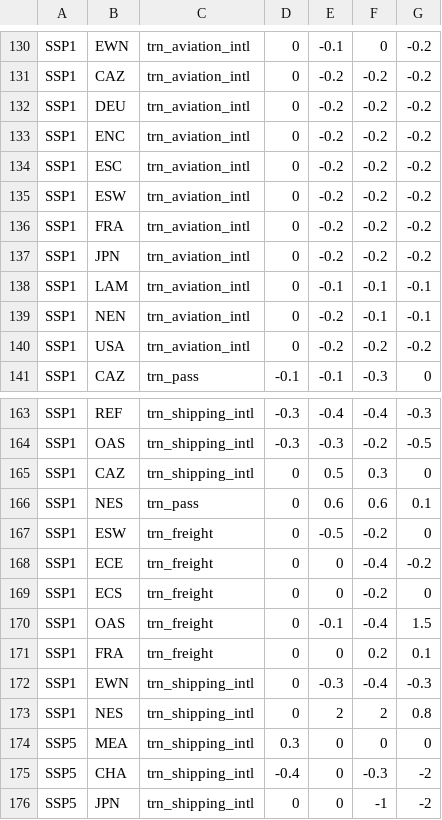
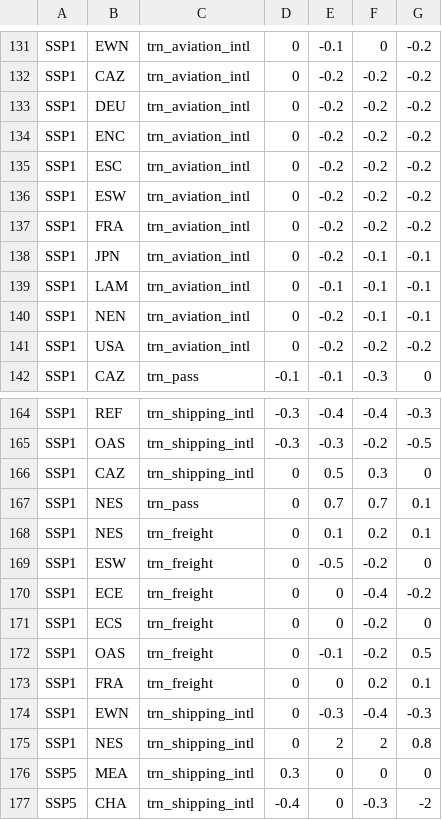
Before and after one commit to pik-piam/edgeTransport, a CSV file: inst/extdata/scenParRegionalDemRegression.csv, drawn as a sheet; only a part is shown, gaps mark what is left out; the shorter side is filled out with more unchanged rows; the diff covers the shown part only.

```diff
--- a/inst/extdata/scenParRegionalDemRegression.csv
+++ b/inst/extdata/scenParRegionalDemRegression.csv
@@ -136,3 +137,3 @@ SSP1;ESW;trn_aviation_intl;0;-0.2;-0.2;-0.2
 SSP1;FRA;trn_aviation_intl;0;-0.2;-0.2;-0.2
-SSP1;JPN;trn_aviation_intl;0;-0.2;-0.2;-0.2
+SSP1;JPN;trn_aviation_intl;0;-0.2;-0.1;-0.1
 SSP1;LAM;trn_aviation_intl;0;-0.1;-0.1;-0.1
@@ -165,3 +166,4 @@ SSP1;OAS;trn_shipping_intl;-0.3;-0.3;-0.2;-0.5
 SSP1;CAZ;trn_shipping_intl;0;0.5;0.3;0
-SSP1;NES;trn_pass;0;0.6;0.6;0.1
+SSP1;NES;trn_pass;0;0.7;0.7;0.1
+SSP1;NES;trn_freight;0;0.1;0.2;0.1
 SSP1;ESW;trn_freight;0;-0.5;-0.2;0
@@ -169,3 +171,3 @@ SSP1;ECE;trn_freight;0;0;-0.4;-0.2
 SSP1;ECS;trn_freight;0;0;-0.2;0
-SSP1;OAS;trn_freight;0;-0.1;-0.4;1.5
+SSP1;OAS;trn_freight;0;-0.1;-0.2;0.5
 SSP1;FRA;trn_freight;0;0;0.2;0.1
```
Also changed, not shown: 1 added row and 29 edited cells elsewhere in this file, inst/extdata/scenParDemRegression.csv, 1 other file.
